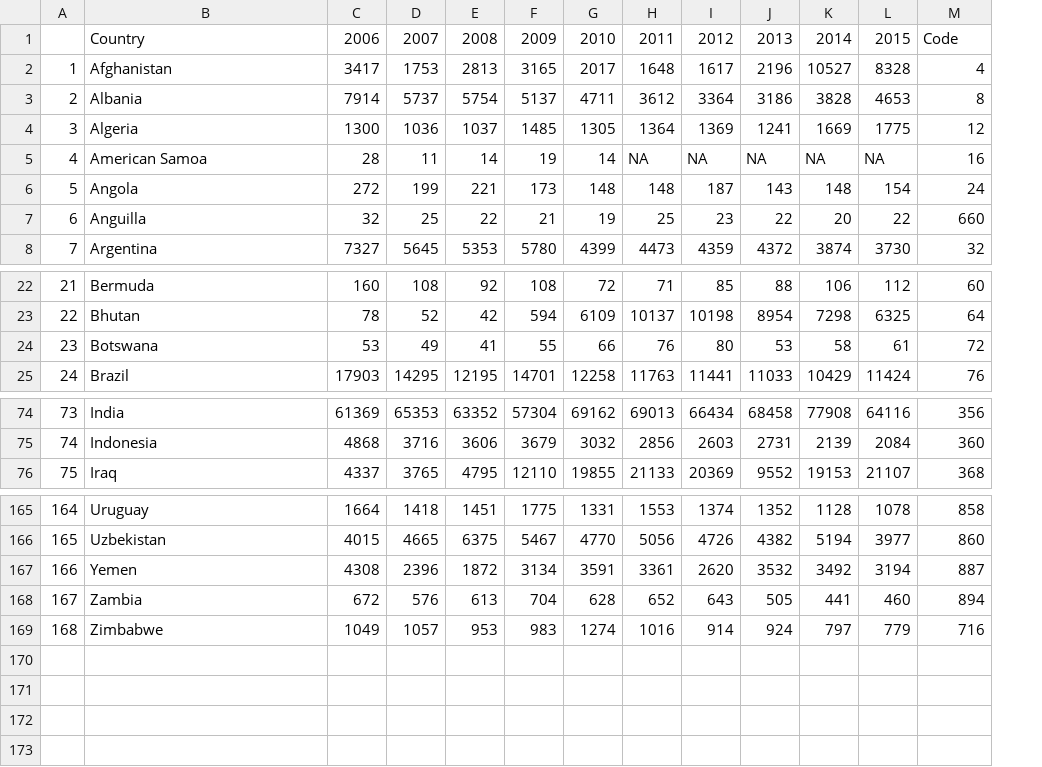
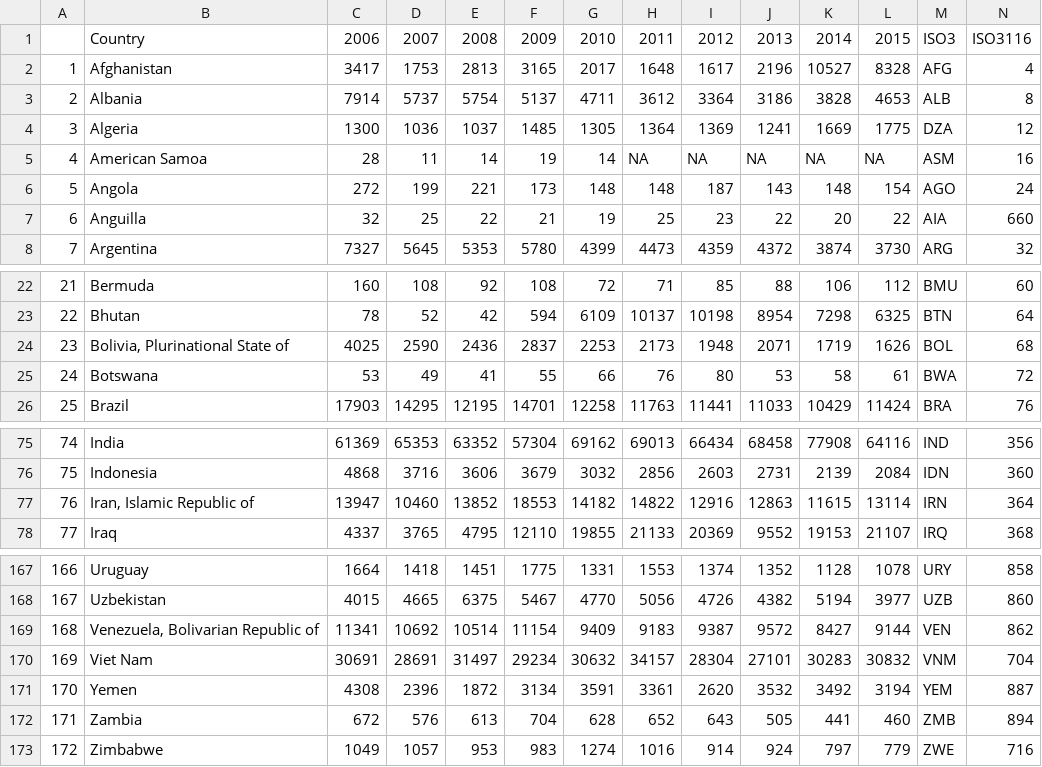
Before and after one commit to dharsh90/immigration-viz, a CSV file: data/prep/table_3.csv, drawn as a sheet; only a part is shown, gaps mark what is left out; addresses are those after the commit; the diff names each change by its address in the sheet, - before the commit and + after, or states it on an @@ line.

```diff
--- a/data/prep/table_3.csv
+++ b/data/prep/table_3.csv
+column M, rows 1-8: ISO3 | AFG | ALB | DZA | ASM | AGO | AIA | ARG; rows 22-23: BMU | BTN; rows 25-26: BWA | BRA; rows 75-76: IND | IDN; row 78: IRQ; rows 167-168: URY | UZB; rows 171-173: YEM | ZMB | ZWE
-N1: Code
+N1: ISO3116
+row 24: 23 | Bolivia, Plurinational State of | 4025 | 2590 | 2436 | 2837 | 2253 | 2173 | 1948 | 2071 | 1719 | 1626 | BOL | 68
@@ column A renumbered from row 25 down @@
+row 77: 76 | Iran, Islamic Republic of | 13947 | 10460 | 13852 | 18553 | 14182 | 14822 | 12916 | 12863 | 11615 | 13114 | IRN | 364
+row 169: 168 | Venezuela, Bolivarian Republic of | 11341 | 10692 | 10514 | 11154 | 9409 | 9183 | 9387 | 9572 | 8427 | 9144 | VEN | 862
+row 170: 169 | Viet Nam | 30691 | 28691 | 31497 | 29234 | 30632 | 34157 | 28304 | 27101 | 30283 | 30832 | VNM | 704
```
Also changed, not shown: data/prep/table_11.csv, data/prep/table_12.csv, 5 other files.
